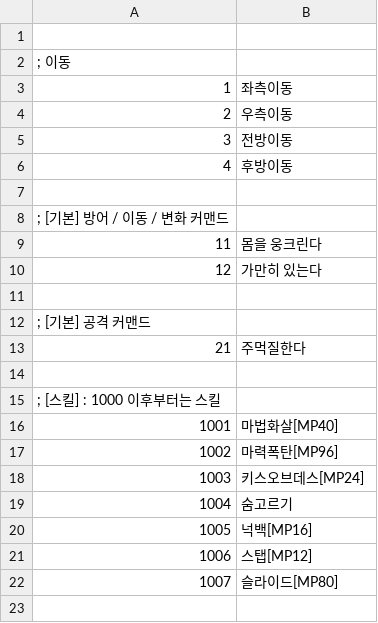
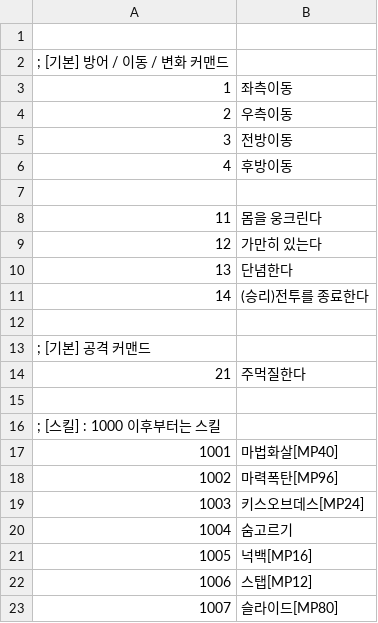
Before and after one commit to ruby-textark/eraRb, a CSV file: CSV/train.csv, drawn as a sheet.

```diff
--- a/CSV/train.csv
+++ b/CSV/train.csv
@@ -1,3 +1,3 @@
 
-; 이동
+; [기본] 방어 / 이동 / 변화 커맨드
 1,좌측이동
@@ -7,5 +7,6 @@
 
-; [기본] 방어 / 이동 / 변화 커맨드
 11,몸을 웅크린다
 12,가만히 있는다
+13,단념한다
+14,(승리)전투를 종료한다
 
```
Also changed, not shown: 51 other files.
